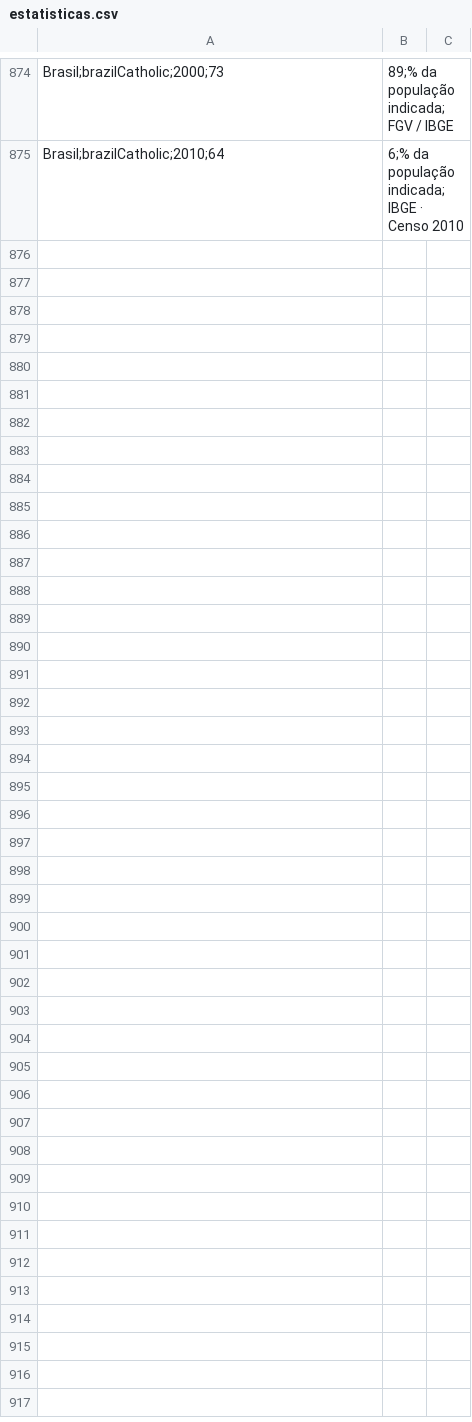
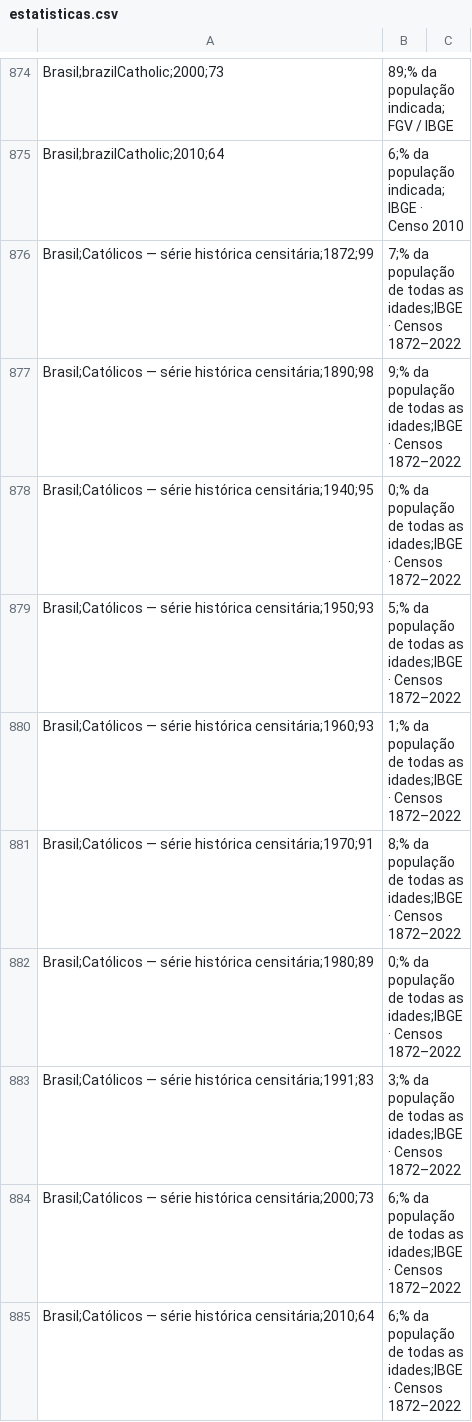
Before and after one commit to laercioop/crisis-stats, a CSV file: data/estatisticas.csv, drawn as a sheet; only a part is shown, gaps mark what is left out; the diff covers the shown part only.

Commit message:
Atualiza seção brasileira com filiação religiosa histórica

```diff
--- a/data/estatisticas.csv
+++ b/data/estatisticas.csv
@@ -875 +875,11 @@ Brasil;brazilCatholic;2000;73,89;% da população indicada;FGV / IBGE
 Brasil;brazilCatholic;2010;64,6;% da população indicada;IBGE · Censo 2010
+Brasil;Católicos — série histórica censitária;1872;99,7;% da população de todas as idades;IBGE · Censos 1872–2022
+Brasil;Católicos — série histórica censitária;1890;98,9;% da população de todas as idades;IBGE · Censos 1872–2022
+Brasil;Católicos — série histórica censitária;1940;95,0;% da população de todas as idades;IBGE · Censos 1872–2022
+Brasil;Católicos — série histórica censitária;1950;93,5;% da população de todas as idades;IBGE · Censos 1872–2022
+Brasil;Católicos — série histórica censitária;1960;93,1;% da população de todas as idades;IBGE · Censos 1872–2022
+Brasil;Católicos — série histórica censitária;1970;91,8;% da população de todas as idades;IBGE · Censos 1872–2022
+Brasil;Católicos — série histórica censitária;1980;89,0;% da população de todas as idades;IBGE · Censos 1872–2022
+Brasil;Católicos — série histórica censitária;1991;83,3;% da população de todas as idades;IBGE · Censos 1872–2022
+Brasil;Católicos — série histórica censitária;2000;73,6;% da população de todas as idades;IBGE · Censos 1872–2022
+Brasil;Católicos — série histórica censitária;2010;64,6;% da população de todas as idades;IBGE · Censos 1872–2022
```
Also changed, not shown: 20 added rows elsewhere in this file, 4 other files.
